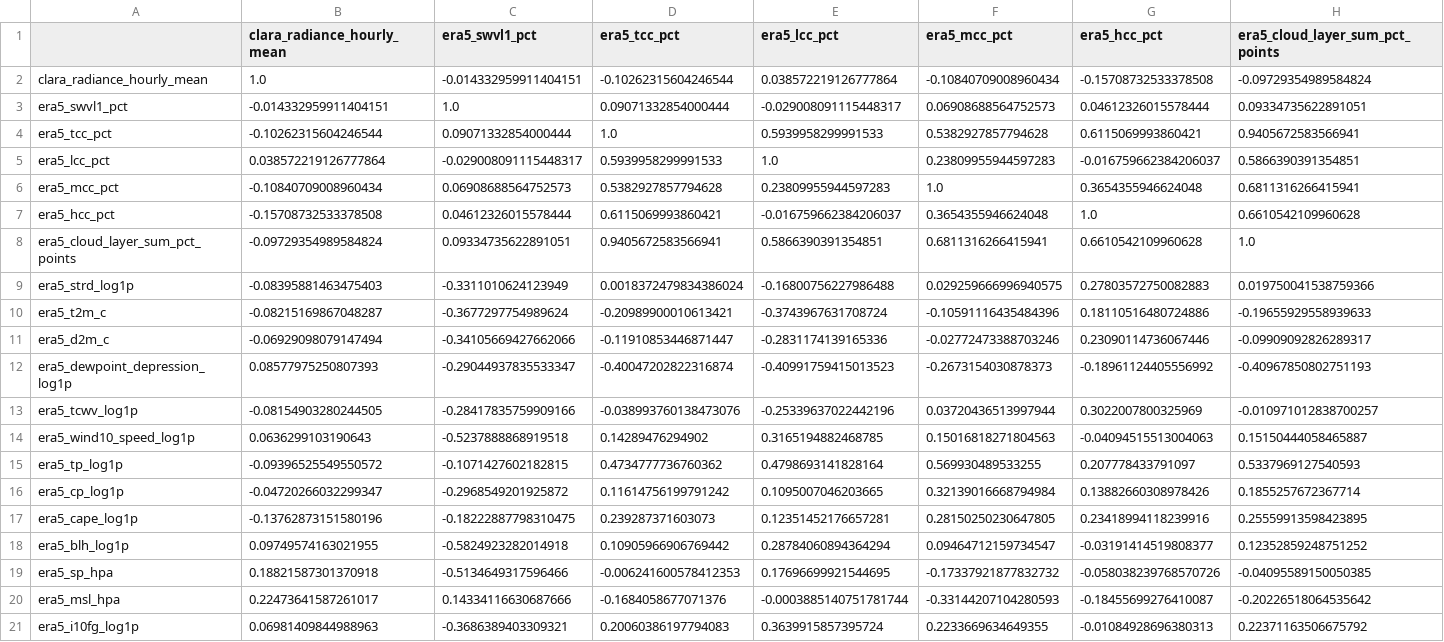
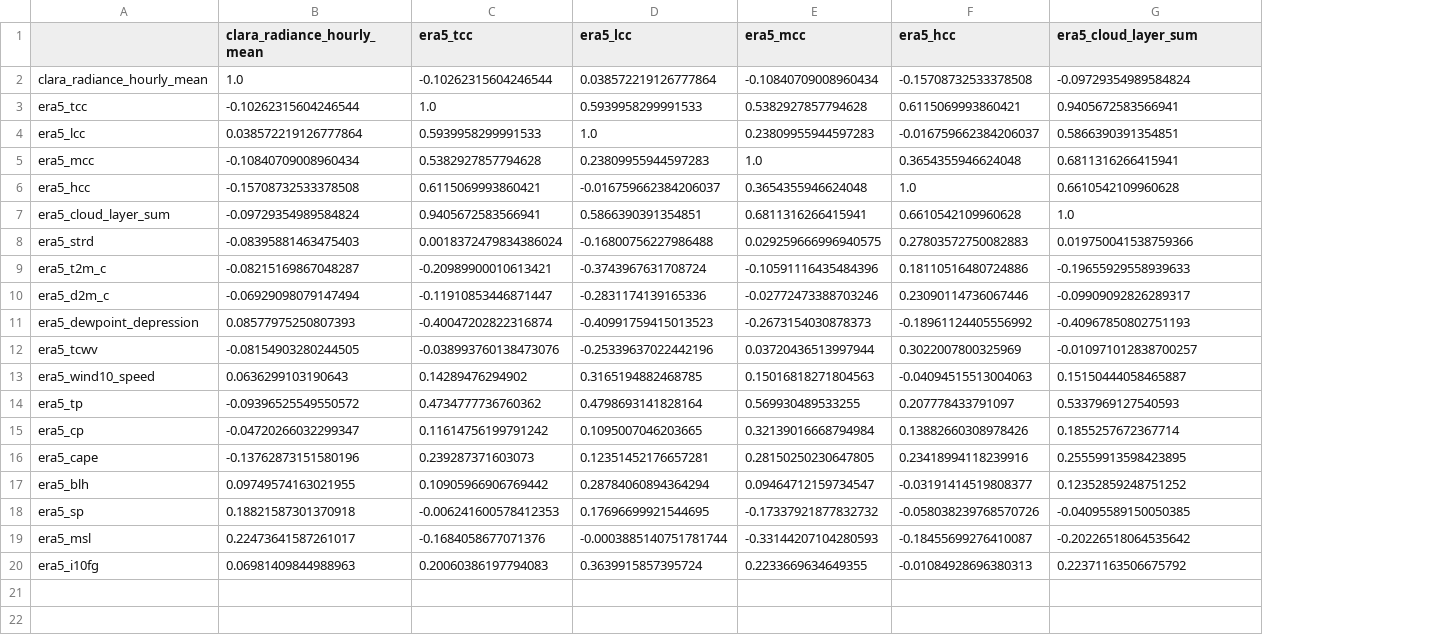
Before and after one commit to camillandreozzi/ERA5-dataexploration, a CSV file: results/exploratory/merged/correlation_matrix_spearman.csv, drawn as a sheet; only a part is shown; removed rows and columns are numbered as before the commit, all else as after; rows hold the shown columns only; the diff covers the shown part only; the diff names each change by its address in the sheet, - before the commit and + after, or states it on an @@ line.

```diff
--- a/results/exploratory/merged/correlation_matrix_spearman.csv
+++ b/results/exploratory/merged/correlation_matrix_spearman.csv
-column A, row 2: clara_radiance_hourly_mean; rows 4-21: era5_tcc_pct | era5_lcc_pct | era5_mcc_pct | era5_hcc_pct | era5_cloud_layer_sum_pct_points | era5_strd_log1p | era5_t2m_c | era5_d2m_c | era5_dewpoint_depression_log1p | era5_tcwv_log1p | era5_wind10_speed_log1p | era5_tp_log1p | era5_cp_log1p | era5_cape_log1p | era5_blh_log1p | era5_sp_hpa | era5_msl_hpa | era5_i10fg_log1p
+column A, rows 2-20: clara_radiance_hourly_mean | era5_tcc | era5_lcc | era5_mcc | era5_hcc | era5_cloud_layer_sum | era5_strd | era5_t2m_c | era5_d2m_c | era5_dewpoint_depression | era5_tcwv | era5_wind10_speed | era5_tp | era5_cp | era5_cape | era5_blh | era5_sp | era5_msl | era5_i10fg
-column C (era5_swvl1_pct), row 2: -0.014332959911404151; rows 4-21: 0.09071332854000444 | -0.029008091115448317 | 0.06908688564752573 | 0.04612326015578444 | 0.09334735622891051 | -0.3311010624123949 | -0.3677297754989624 | -0.34105669427662066 | -0.29044937835533347 | -0.28417835759909166 | -0.5237888868919518 | -0.1071427602182815 | -0.2968549201925872 | -0.18222887798310475 | -0.5824923282014918 | -0.5134649317596466 | 0.14334116630687666 | -0.3686389403309321
-C1: era5_tcc_pct
+C1: era5_tcc
-D1: era5_lcc_pct
+D1: era5_lcc
-E1: era5_mcc_pct
+E1: era5_mcc
-F1: era5_hcc_pct
+F1: era5_hcc
-G1: era5_cloud_layer_sum_pct_points
+G1: era5_cloud_layer_sum
-row 3: era5_swvl1_pct | -0.014332959911404151 | 1.0 | 0.09071332854000444 | -0.029008091115448317 | 0.06908688564752573 | 0.04612326015578444 | 0.09334735622891051
```
Also changed, not shown: 11 edited cells elsewhere in this file, results/exploratory/merged/correlations_vs_radiance.csv, results/exploratory/merged/radiance_covariate_stats.csv, 43 other files.
